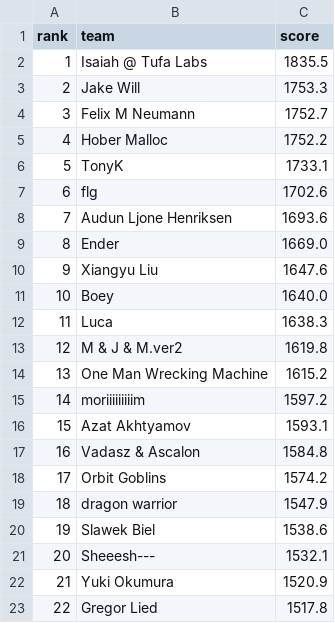
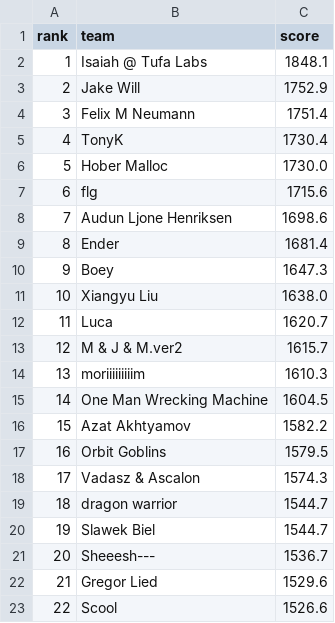
Before and after one commit to slawekslex/orbit-lb, a CSV file: latest_top50.csv, drawn as a sheet; only a part is shown; the diff covers the shown part only.

```diff
--- a/latest_top50.csv
+++ b/latest_top50.csv
@@ -1,23 +1,23 @@
 rank,team,score
-1,Isaiah @ Tufa Labs,1835.5
-2,Jake Will,1753.3
-3,Felix M Neumann,1752.7
-4,Hober Malloc,1752.2
-5,TonyK,1733.1
-6,flg,1702.6
-7,Audun Ljone Henriksen,1693.6
-8,Ender,1669.0
-9,Xiangyu Liu,1647.6
-10,Boey,1640.0
-11,Luca,1638.3
-12,M & J & M.ver2,1619.8
-13,One Man Wrecking Machine,1615.2
-14,moriiiiiiiiim,1597.2
-15,Azat Akhtyamov,1593.1
-16,Vadasz & Ascalon,1584.8
-17,Orbit Goblins,1574.2
-18,dragon warrior,1547.9
-19,Slawek Biel,1538.6
-20,Sheeesh---,1532.1
-21,Yuki Okumura,1520.9
-22,Gregor Lied,1517.8
+1,Isaiah @ Tufa Labs,1848.1
+2,Jake Will,1752.9
+3,Felix M Neumann,1751.4
+4,TonyK,1730.4
+5,Hober Malloc,1730.0
+6,flg,1715.6
+7,Audun Ljone Henriksen,1698.6
+8,Ender,1681.4
+9,Boey,1647.3
+10,Xiangyu Liu,1638.0
+11,Luca,1620.7
+12,M & J & M.ver2,1615.7
+13,moriiiiiiiiim,1610.3
+14,One Man Wrecking Machine,1604.5
+15,Azat Akhtyamov,1582.2
+16,Orbit Goblins,1579.5
+17,Vadasz & Ascalon,1574.3
+18,dragon warrior,1544.7
+19,Slawek Biel,1544.7
+20,Sheeesh---,1536.7
+21,Gregor Lied,1529.6
+22,Scool,1526.6
```
Also changed, not shown: 52 edited cells elsewhere in this file, rank_history.csv, top50_history.csv.
